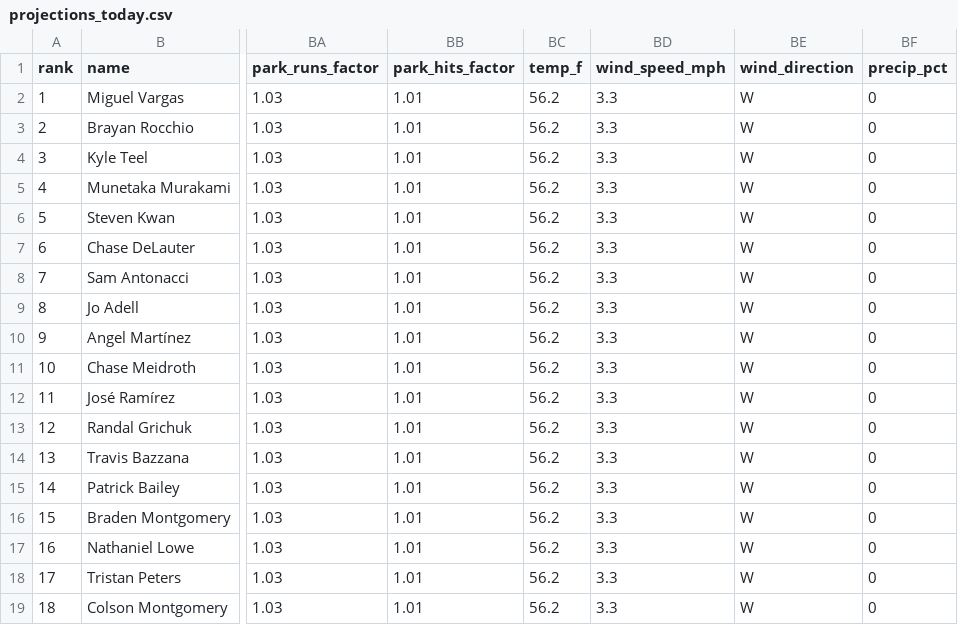
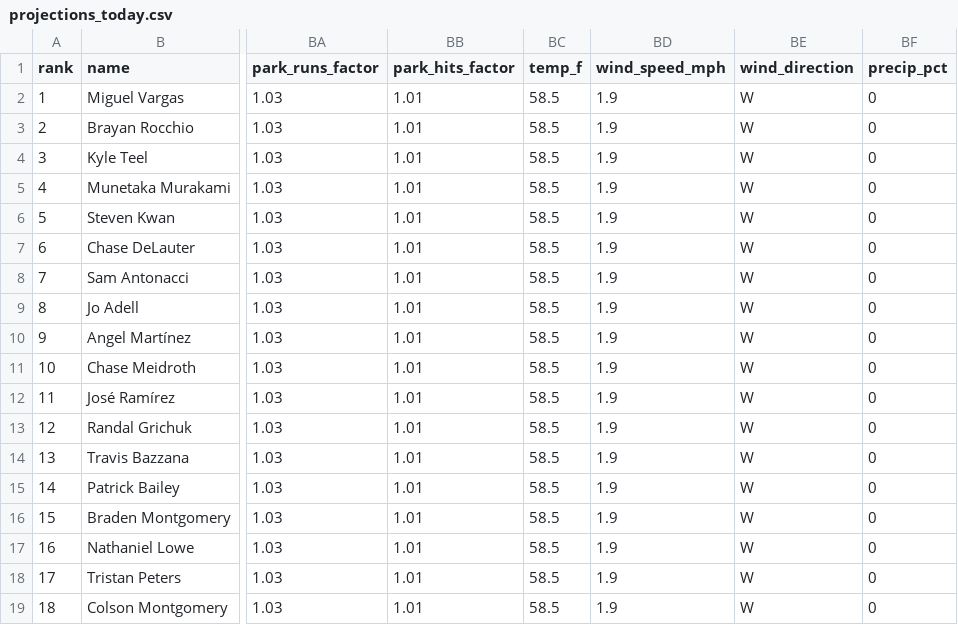
Before and after one commit to macassvic-cmd/mlb-fantasy, a CSV file: output/projections_today.csv, drawn as a sheet; only a part is shown, gaps mark what is left out; the diff names each change by its address in the sheet, - before the commit and + after, or states it on an @@ line.

```diff
--- a/output/projections_today.csv
+++ b/output/projections_today.csv
-BC2:BC19 (temp_f): 56.2
+BC2:BC19 (temp_f): 58.5
-BD2:BD19 (wind_speed_mph): 3.3
+BD2:BD19 (wind_speed_mph): 1.9
```
Also changed, not shown: 14 other files.
